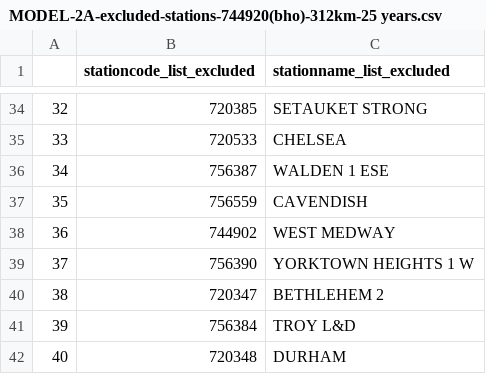
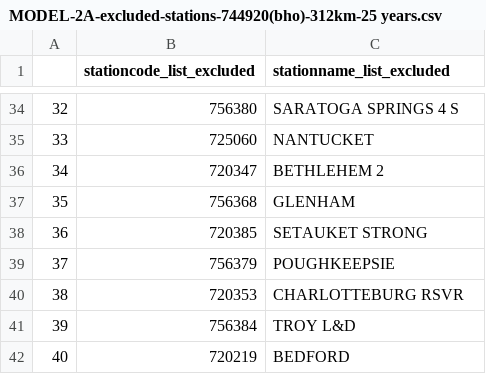
Before and after one commit to patternizer/glosat-homogenisation, a CSV file: OUT/MODEL-2A-excluded-stations-744920(bho)-312km-25 years.csv, drawn as a sheet; only a part is shown, gaps mark what is left out; the diff covers the shown part only.

Commit message:
Added Model 2B - optimisation the core neighbour sampling error in the baseline estimate region. Updated plots and output CSV

```diff
--- a/OUT/MODEL-2A-excluded-stations-744920(bho)-312km-25 years.csv
+++ b/OUT/MODEL-2A-excluded-stations-744920(bho)-312km-25 years.csv
@@ -34,9 +34,9 @@
-32,720385,SETAUKET STRONG
-33,720533,CHELSEA
-34,756387,WALDEN 1 ESE
-35,756559,CAVENDISH
-36,744902,WEST MEDWAY
-37,756390,YORKTOWN HEIGHTS 1 W
-38,720347,BETHLEHEM 2
+32,756380,SARATOGA SPRINGS 4 S
+33,725060,NANTUCKET
+34,720347,BETHLEHEM 2
+35,756368,GLENHAM
+36,720385,SETAUKET STRONG
+37,756379,POUGHKEEPSIE
+38,720353,CHARLOTTEBURG RSVR
 39,756384,TROY L&D
-40,720348,DURHAM
+40,720219,BEDFORD
```
Also changed, not shown: 64 edited cells elsewhere in this file, 12 other files.
